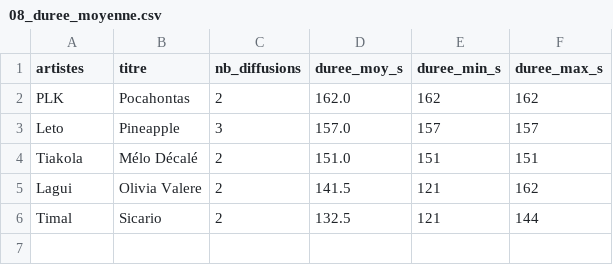
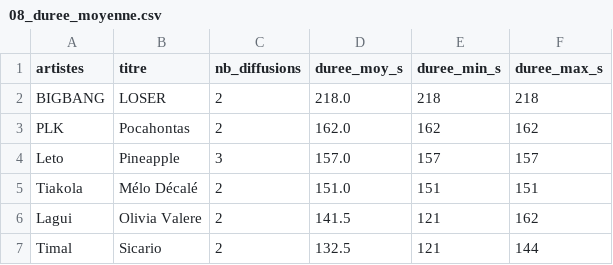
Before and after one commit to gunout/skyrock-monitor, a CSV file: resultats/08_duree_moyenne.csv, drawn as a sheet; the diff names each change by its address in the sheet, - before the commit and + after, or states it on an @@ line.

```diff
--- a/resultats/08_duree_moyenne.csv
+++ b/resultats/08_duree_moyenne.csv
+row 2: BIGBANG | LOSER | 2 | 218.0 | 218 | 218
```
Also changed, not shown: resultats/01_top_artistes.csv, resultats/02_top_titres.csv, 14 other files.
